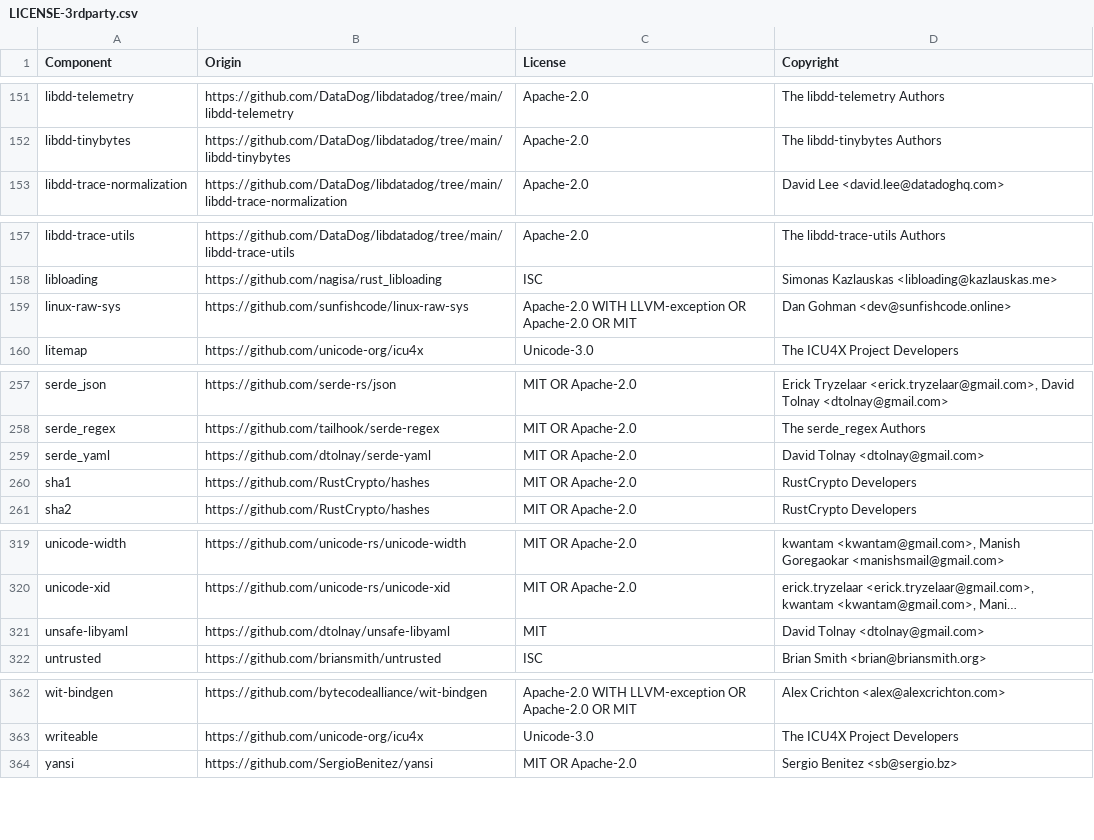
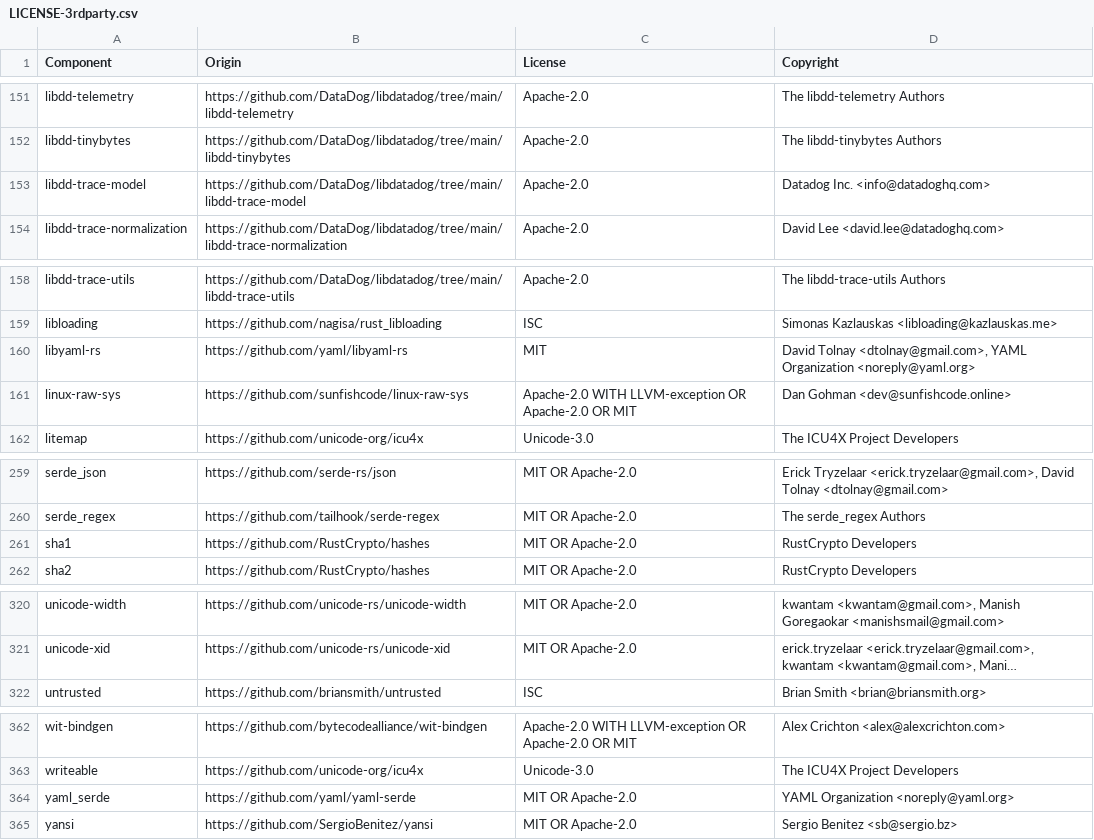
Before and after one commit to DataDog/dd-trace-rs, a CSV file: LICENSE-3rdparty.csv, drawn as a sheet; only a part is shown, gaps mark what is left out; long unchanged cells end in …; removed rows and columns are numbered as before the commit, all else as after; the diff names each change by its address in the sheet, - before the commit and + after, or states it on an @@ line.

Commit message:
chore(deps): bump libdatadog dependencies (#341)
#  Changes

* Use new trace data trait modelling
* Update snapshot tests for new _dd.sdk.otlp_export attribute

```diff
--- a/LICENSE-3rdparty.csv
+++ b/LICENSE-3rdparty.csv
+row 153: libdd-trace-model | https://github.com/DataDog/libdatadog/tree/main/libdd-trace-model | Apache-2.0 | Datadog Inc. <info@datadoghq.com>
+row 160: libyaml-rs | https://github.com/yaml/libyaml-rs | MIT | David Tolnay <dtolnay@gmail.com>, YAML Organization <noreply@yaml.org>
-row 259: serde_yaml | https://github.com/dtolnay/serde-yaml | MIT OR Apache-2.0 | David Tolnay <dtolnay@gmail.com>
-row 321: unsafe-libyaml | https://github.com/dtolnay/unsafe-libyaml | MIT | David Tolnay <dtolnay@gmail.com>
+row 364: yaml_serde | https://github.com/yaml/yaml-serde | MIT OR Apache-2.0 | YAML Organization <noreply@yaml.org>
```
Also changed, not shown: 21 other files.
